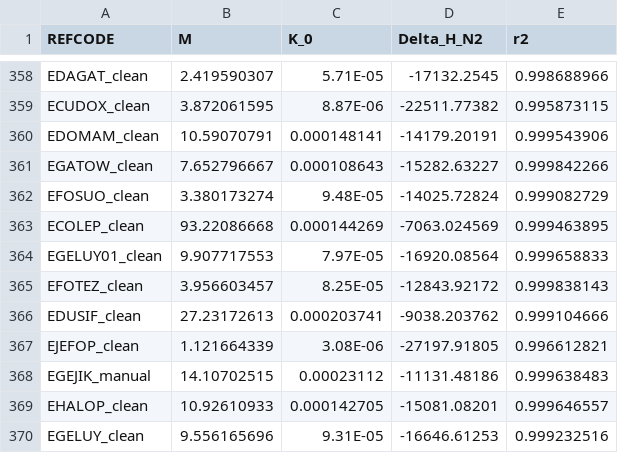
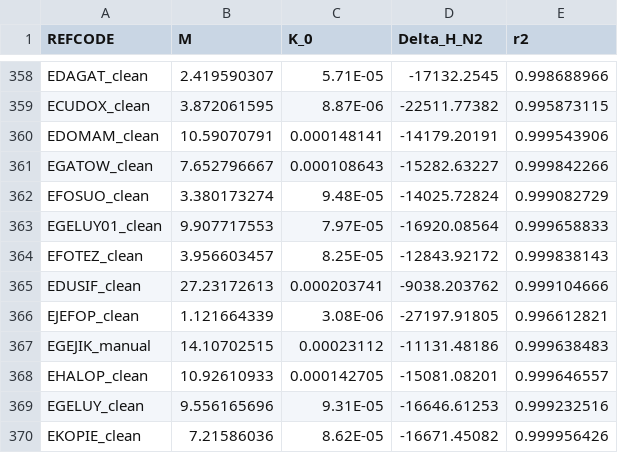
Before and after one commit to Sakshi21299/deep-learning, a CSV file: mof_net/data/N2_SSL_R299up.csv, drawn as a sheet; only a part is shown, gaps mark what is left out; the shorter side is filled out with more unchanged rows.

```diff
--- a/mof_net/data/N2_SSL_R299up.csv
+++ b/mof_net/data/N2_SSL_R299up.csv
@@ -362,3 +362,2 @@ EGATOW_clean,7.652796667,0.000108643,-15282.63227,0.999842266
 EFOSUO_clean,3.380173274,9.48E-05,-14025.72824,0.999082729
-ECOLEP_clean,93.22086668,0.000144269,-7063.024569,0.999463895
 EGELUY01_clean,9.907717553,7.97E-05,-16920.08564,0.999658833
```
Also changed, not shown: 5 other files.
